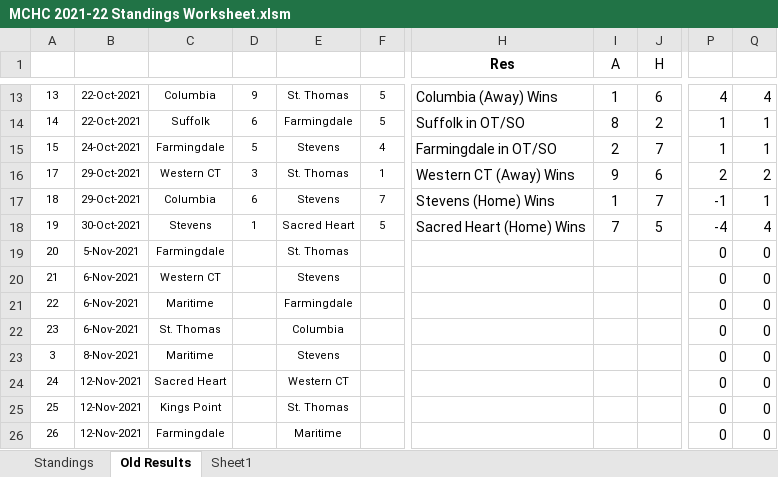
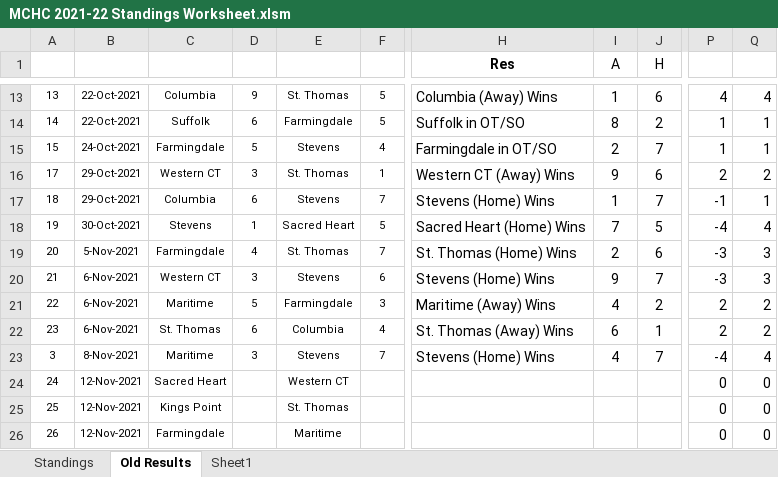
Before and after one commit to michael-m-casserly/methockey, an Excel workbook: DataFiles/MCHC 2021-22 Standings Worksheet.xlsm, sheet Old Results, drawn as a sheet; only a part is shown, gaps mark what is left out; values as stored, in another font and other column widths than the file's, no borders; the diff covers the shown part only; the diff names each change by its address in the sheet, - before the commit and + after, or states it on an @@ line.

Commit message:
Stats, Standings, Results updated for week.

```diff
--- a/DataFiles/MCHC 2021-22 Standings Worksheet.xlsm (sheet Old Results)
+++ b/DataFiles/MCHC 2021-22 Standings Worksheet.xlsm (sheet Old Results)
-D19: (empty)
+D19: 4
-F19: (empty)
+F19: 7
-H19 (Res): (empty)
+H19 (Res): St. Thomas (Home) Wins
-I19 (A): (empty)
+I19 (A): 2
-J19 (H): (empty)
+J19 (H): 6
-P19:P20: 0
+P19:P20: -3
-Q19:Q20: 0
+Q19:Q20: 3
-D20: (empty)
+D20: 3
-F20: (empty)
+F20: 6
-H20 (Res): (empty)
+H20 (Res): Stevens (Home) Wins
-I20 (A): (empty)
+I20 (A): 9
-J20 (H): (empty)
+J20 (H): 7
-D21: (empty)
+D21: 5
-F21: (empty)
+F21: 3
-H21 (Res): (empty)
+H21 (Res): Maritime (Away) Wins
-I21 (A): (empty)
+I21 (A): 4
-J21 (H): (empty)
+J21 (H): 2
-P21:P22: 0
+P21:P22: 2
-Q21:Q22: 0
+Q21:Q22: 2
-D22: (empty)
+D22: 6
-F22: (empty)
+F22: 4
-H22 (Res): (empty)
+H22 (Res): St. Thomas (Away) Wins
-I22 (A): (empty)
+I22 (A): 6
-J22 (H): (empty)
+J22 (H): 1
-D23: (empty)
+D23: 3
-F23: (empty)
+F23: 7
-H23 (Res): (empty)
+H23 (Res): Stevens (Home) Wins
-I23 (A): (empty)
+I23 (A): 4
-J23 (H): (empty)
+J23 (H): 7
-P23: 0
+P23: -4
-Q23: 0
+Q23: 4
```
Also changed, not shown: 1 added row, 1 removed row and 10 edited cells elsewhere in this sheet, sheet Standings, 4 other files.
